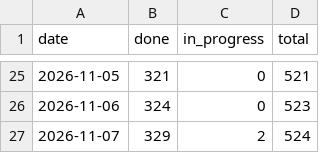
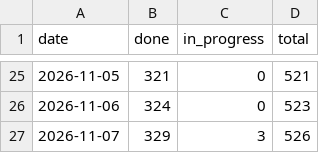
Before and after one commit to tomiok/persiaDB, a CSV file: docs/progress-history.csv, drawn as a sheet; only a part is shown, gaps mark what is left out.

```diff
--- a/docs/progress-history.csv
+++ b/docs/progress-history.csv
@@ -26,2 +26,2 @@ date,done,in_progress,total
 2026-11-06,324,0,523
-2026-11-07,329,2,524
+2026-11-07,329,3,526
```
Also changed, not shown: 22 other files.
